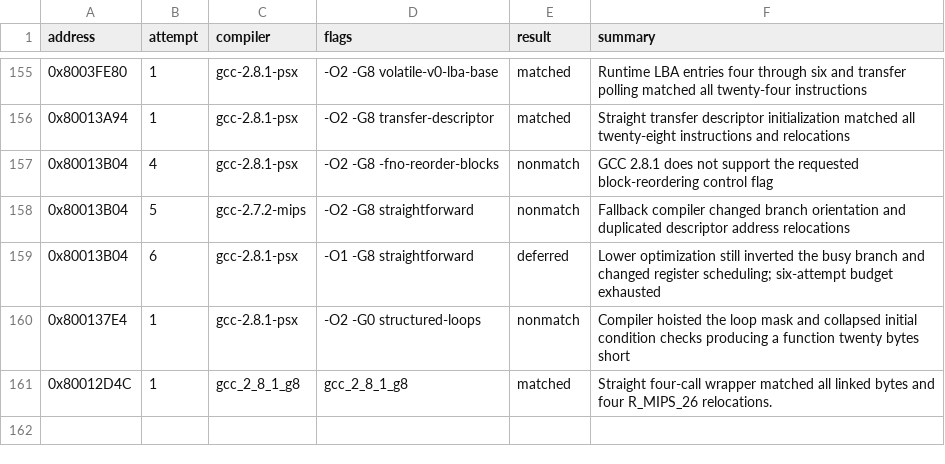
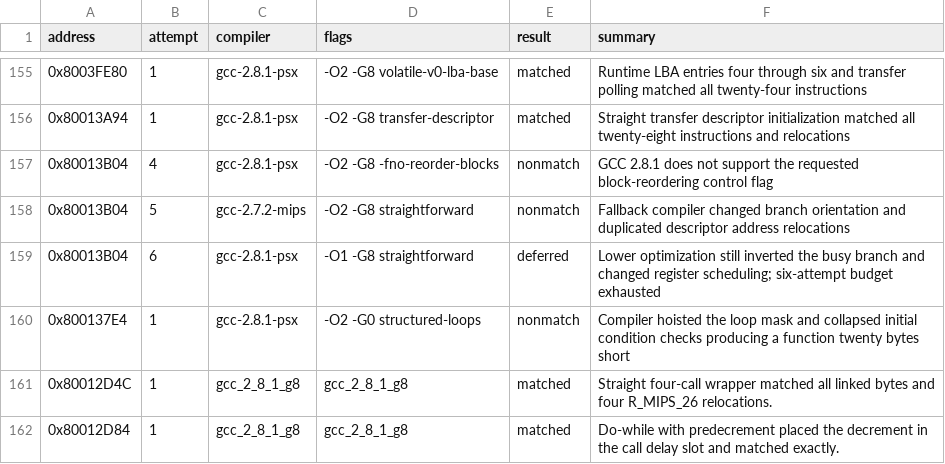
Before and after one commit to MaChInEgUn3/memories-decomp, a CSV file: config/slus_01411/attempts.csv, drawn as a sheet; only a part is shown, gaps mark what is left out.

```diff
--- a/config/slus_01411/attempts.csv
+++ b/config/slus_01411/attempts.csv
@@ -161 +161,2 @@ address,attempt,compiler,flags,result,summary
 0x80012D4C,1,gcc_2_8_1_g8,gcc_2_8_1_g8,matched,Straight four-call wrapper matched all linked bytes and four R_MIPS_26 relocations.
+0x80012D84,1,gcc_2_8_1_g8,gcc_2_8_1_g8,matched,Do-while with predecrement placed the decrement in the call delay slot and matched exactly.
```
Also changed, not shown: config/slus_01411/functions.csv, 2 other files.
